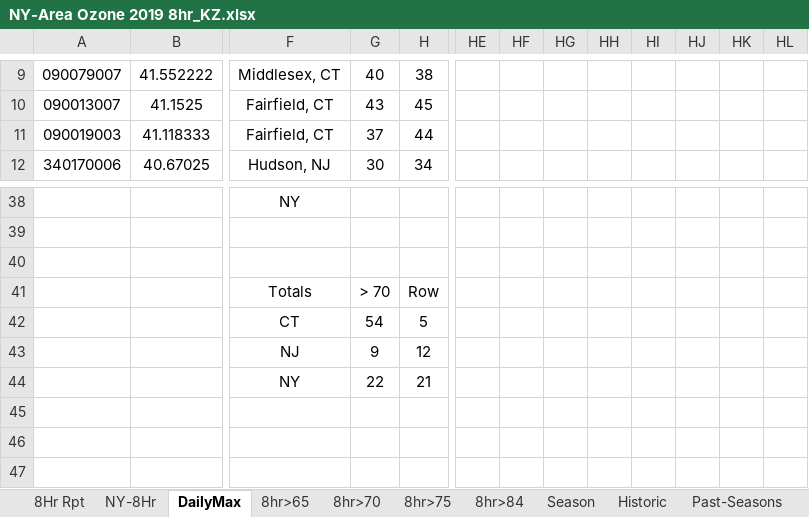
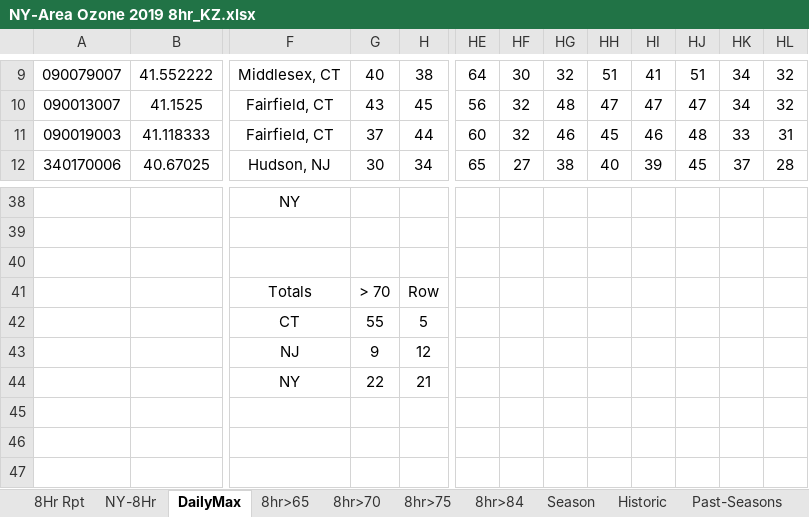
Before and after one commit to zoleak/Ozone_Tracking_Report, an Excel workbook: NY-Area Ozone 2019 8hr_KZ.xlsx, sheet DailyMax, drawn as a sheet; only a part is shown, gaps mark what is left out; values as stored, in another font and other column widths than the file's, no borders; conditional formats not drawn; the diff covers the shown part only; the diff names each change by its address in the sheet, - before the commit and + after, or states it on an @@ line.

```diff
--- a/NY-Area Ozone 2019 8hr_KZ.xlsx (sheet DailyMax)
+++ b/NY-Area Ozone 2019 8hr_KZ.xlsx (sheet DailyMax)
-HE9: (empty)
+HE9: 64
-HF9: (empty)
+HF9: 30
-HG9: (empty)
+HG9: 32
-HH9: (empty)
+HH9: 51
-HI9: (empty)
+HI9: 41
-HJ9: (empty)
+HJ9: 51
-HK9:HK10: (empty)
+HK9:HK10: 34
-HL9:HL10: (empty)
+HL9:HL10: 32
-HE10: (empty)
+HE10: 56
-HF10:HF11: (empty)
+HF10:HF11: 32
-HG10: (empty)
+HG10: 48
-HH10: (empty)
+HH10: 47
-HI10: (empty)
+HI10: 47
-HJ10: (empty)
+HJ10: 47
-HE11: (empty)
+HE11: 60
-HG11: (empty)
+HG11: 46
-HH11: (empty)
+HH11: 45
-HI11: (empty)
+HI11: 46
-HJ11: (empty)
+HJ11: 48
-HK11: (empty)
+HK11: 33
-HL11: (empty)
+HL11: 31
-HE12: (empty)
+HE12: 65
-HF12: (empty)
+HF12: 27
-HG12: (empty)
+HG12: 38
-HH12: (empty)
+HH12: 40
-HI12: (empty)
+HI12: 39
-HJ12: (empty)
+HJ12: 45
-HK12: (empty)
+HK12: 37
-HL12: (empty)
+HL12: 28
-G42: 54
+G42: 55
```
Also changed, not shown: 170 edited cells elsewhere in this sheet, sheet NY-8Hr, sheet Past-Seasons, charts or pictures, NJ Ozone 2019_KZ.xlsx, PA-Area Ozone 2019 8hr_KZ.xlsx.
